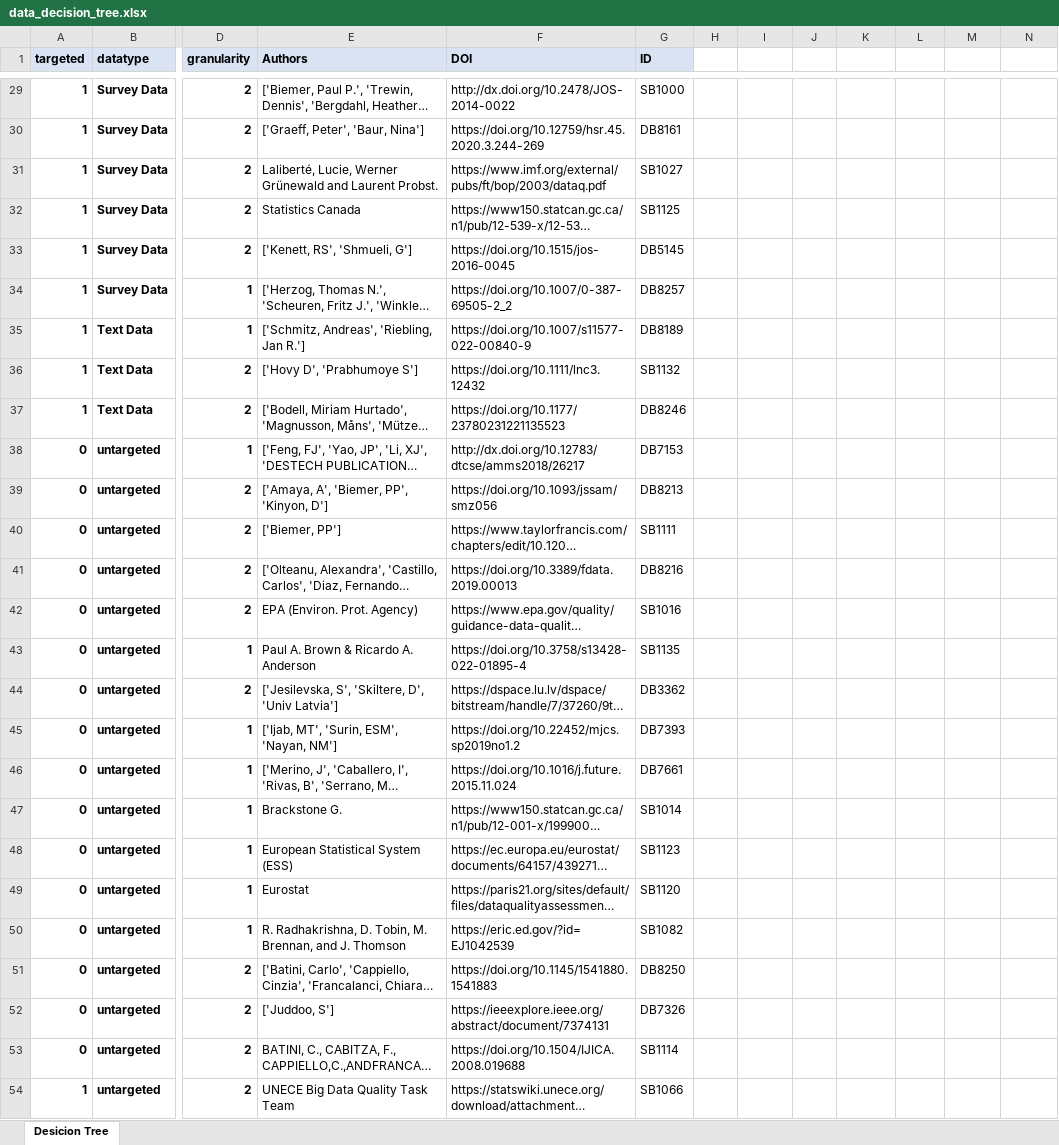
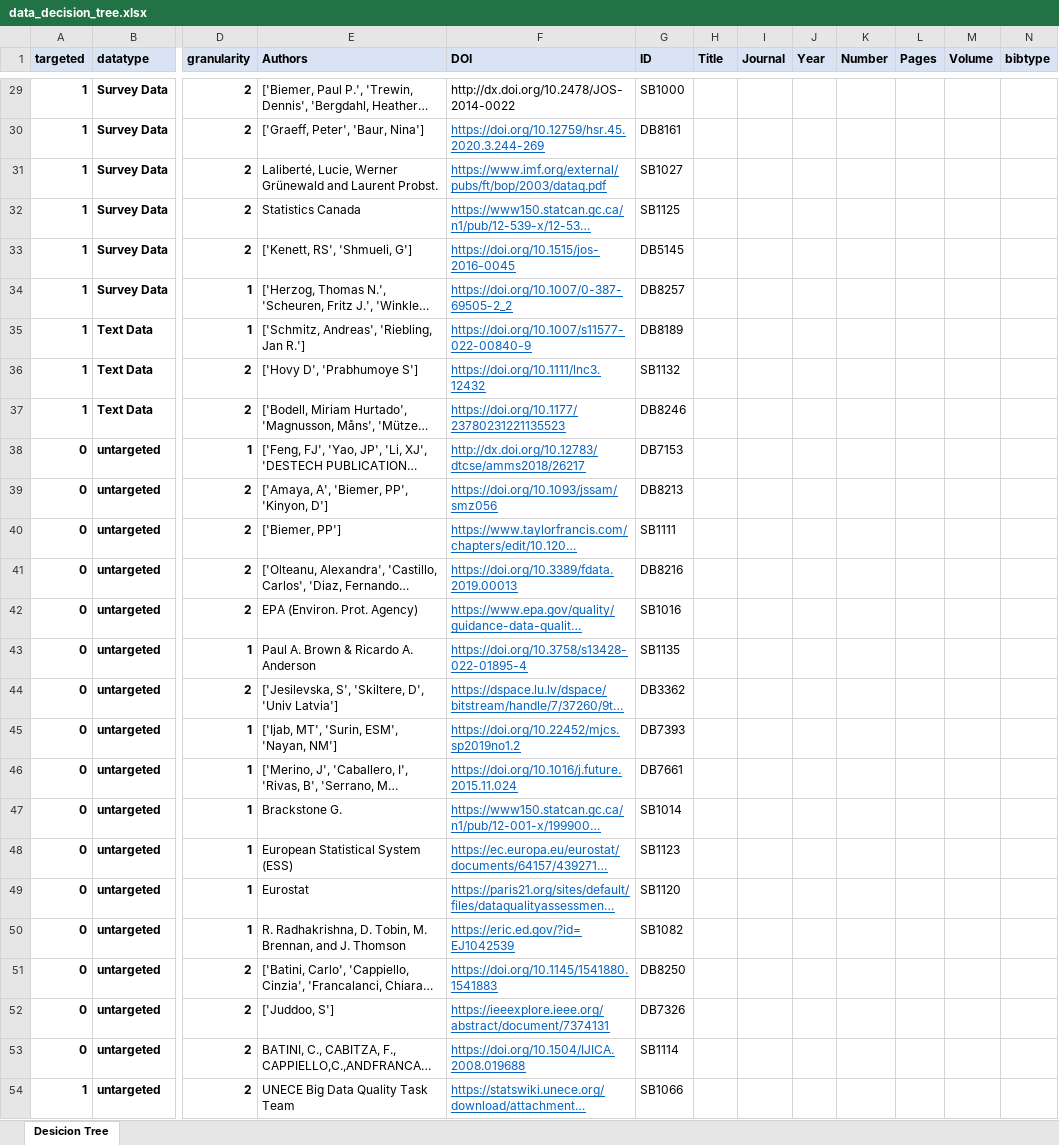
Before and after one commit to FelixBergstein/ShinyGesis, an Excel workbook: data_decision_tree.xlsx, sheet Desicion Tree, drawn as a sheet; only a part is shown, gaps mark what is left out; long unchanged cells end in …; values as stored, in another font and other column widths than the file's, no borders; the diff covers the shown part only; the diff names each change by its address in the sheet, - before the commit and + after, or states it on an @@ line.

```diff
--- a/data_decision_tree.xlsx (sheet Desicion Tree)
+++ b/data_decision_tree.xlsx (sheet Desicion Tree)
-H1: (empty)
+H1: Title
-H1:N1 fill: none
+H1:N1 fill: #DAE3F3
-I1: (empty)
+I1: Journal
-J1: (empty)
+J1: Year
-K1: (empty)
+K1: Number
-L1: (empty)
+L1: Pages
-M1: (empty)
+M1: Volume
-N1: (empty)
+N1: bibtype
@@ F30:F54 underline: off → on, text colour: black → #0563C1 @@
```
Also changed, not shown: 13 edited cells and cell formats elsewhere in this sheet.
